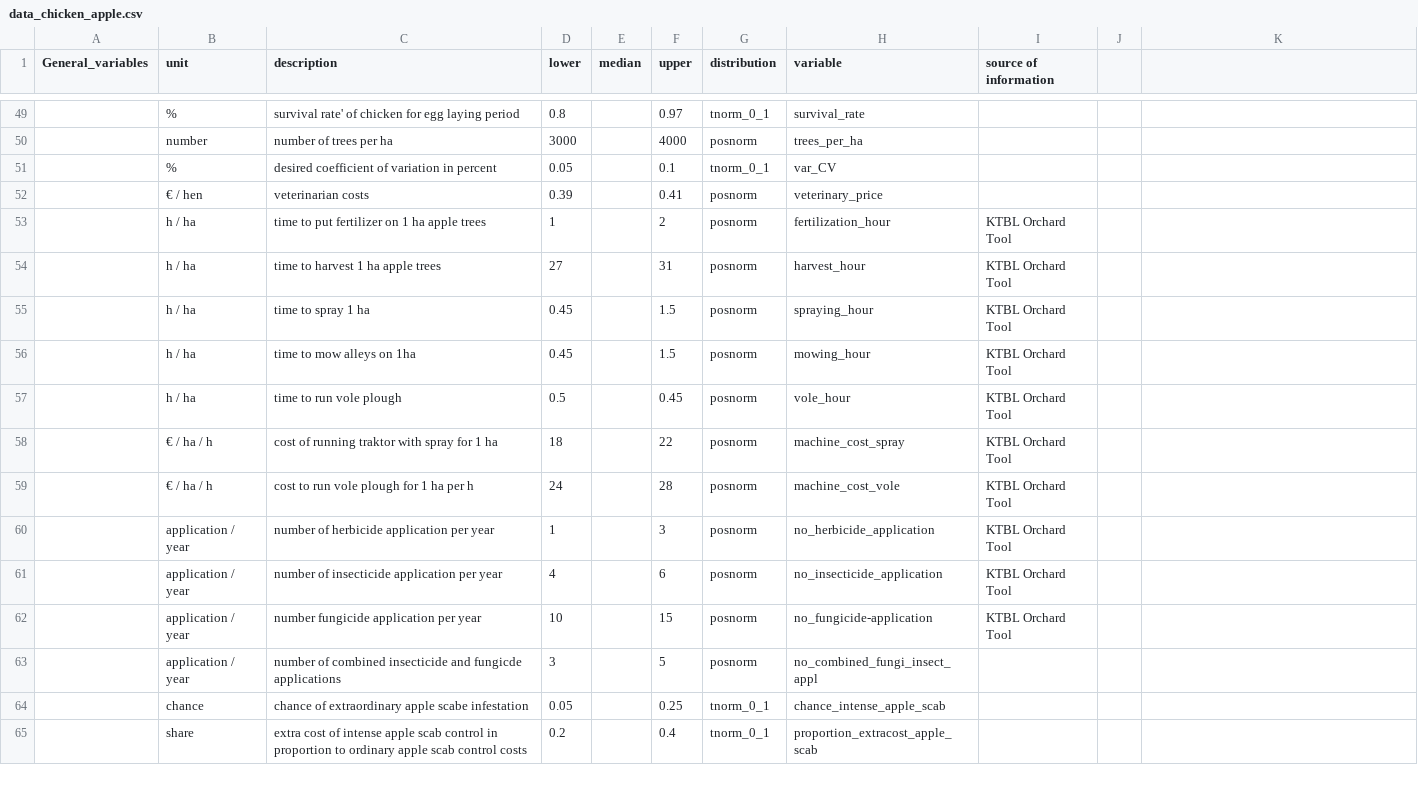
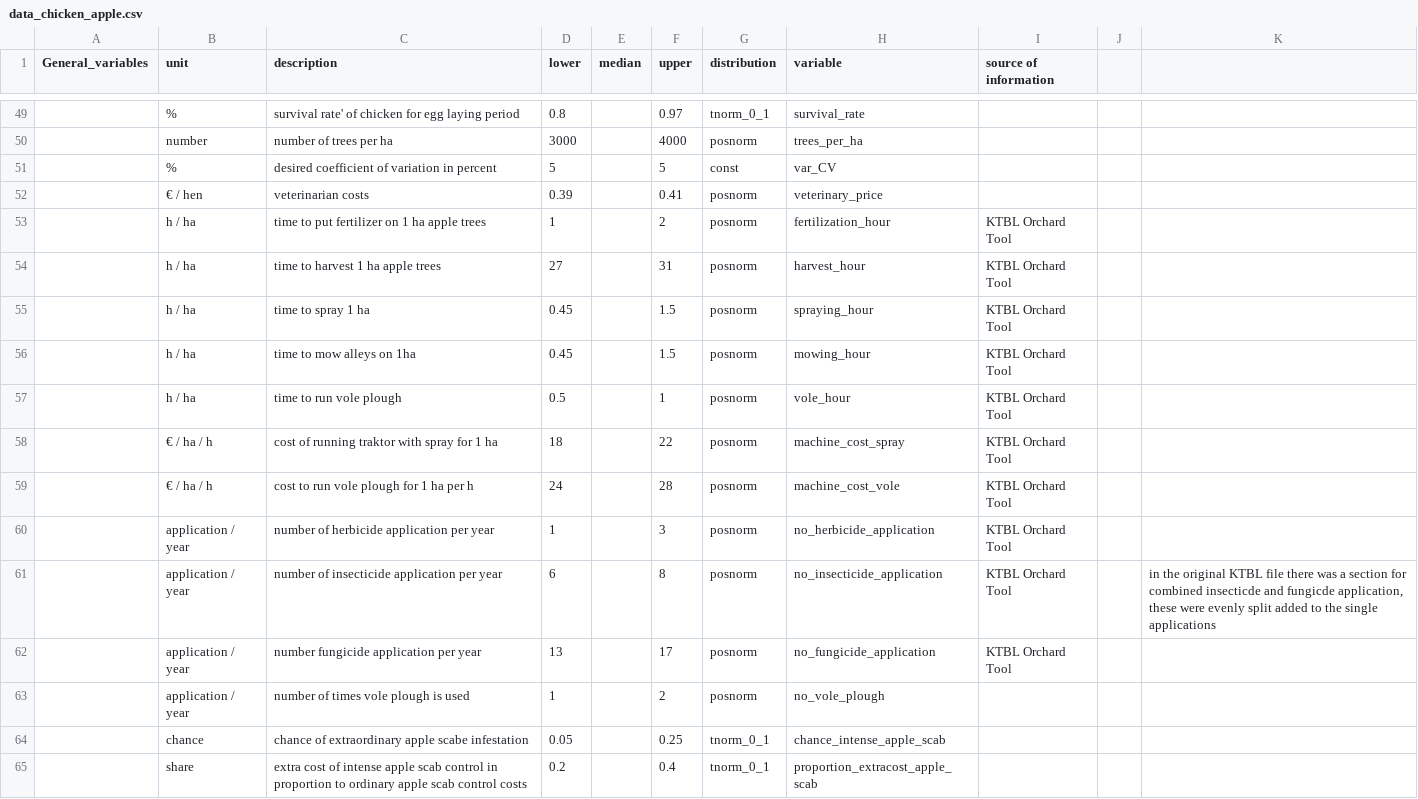
Before and after one commit to zoeheuschkel/DA_course_2021, a CSV file: data/data_chicken_apple.csv, drawn as a sheet; only a part is shown, gaps mark what is left out; removed rows and columns are numbered as before the commit, all else as after; the diff names each change by its address in the sheet, - before the commit and + after, or states it on an @@ line.

Commit message:
not sure why, but calculations are worse now. tried to do calcualations after KTBL but looks like the effect of syngeries just increased

```diff
--- a/data/data_chicken_apple.csv
+++ b/data/data_chicken_apple.csv
-D51 (lower): 0.05
+D51 (lower): 5
-F51 (upper): 0.1
+F51 (upper): 5
-G51 (distribution): tnorm_0_1
+G51 (distribution): const
-F57 (upper): 0.45
+F57 (upper): 1
-D61 (lower): 4
+D61 (lower): 6
-F61 (upper): 6
+F61 (upper): 8
-K61: (empty)
+K61: in the original KTBL file there was a section for combined insecticde and fungicde application, these were evenly split added to the single applications
-D62 (lower): 10
+D62 (lower): 13
-F62 (upper): 15
+F62 (upper): 17
-H62 (variable): no_fungicide-application
+H62 (variable): no_fungicide_application
-row 63:  | application / year | number of combined insecticide and fungicde applications | 3 |  | 5 | posnorm | no_combined_fungi_insect_appl
+row 63:  | application / year | number of times vole plough is used | 1 |  | 2 | posnorm | no_vole_plough
```
Also changed, not shown: 7 other files.
